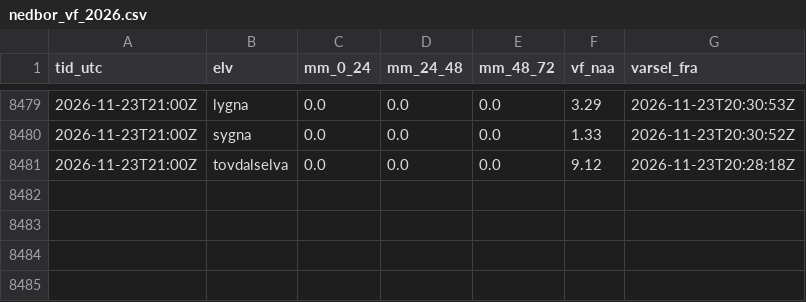
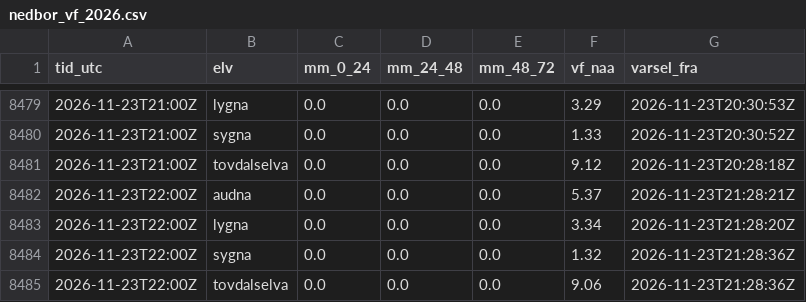
Before and after one commit to timon70-lab/elvedata, a CSV file: data/logg/nedbor_vf_2026.csv, drawn as a sheet; only a part is shown, gaps mark what is left out; the diff names each change by its address in the sheet, - before the commit and + after, or states it on an @@ line.

```diff
--- a/data/logg/nedbor_vf_2026.csv
+++ b/data/logg/nedbor_vf_2026.csv
+row 8482: 2026-11-23T22:00Z | audna | 0.0 | 0.0 | 0.0 | 5.37 | 2026-11-23T21:28:21Z
+row 8483: 2026-11-23T22:00Z | lygna | 0.0 | 0.0 | 0.0 | 3.34 | 2026-11-23T21:28:20Z
+row 8484: 2026-11-23T22:00Z | sygna | 0.0 | 0.0 | 0.0 | 1.32 | 2026-11-23T21:28:36Z
+row 8485: 2026-11-23T22:00Z | tovdalselva | 0.0 | 0.0 | 0.0 | 9.06 | 2026-11-23T21:28:36Z
```
Also changed, not shown: 10 other files.
